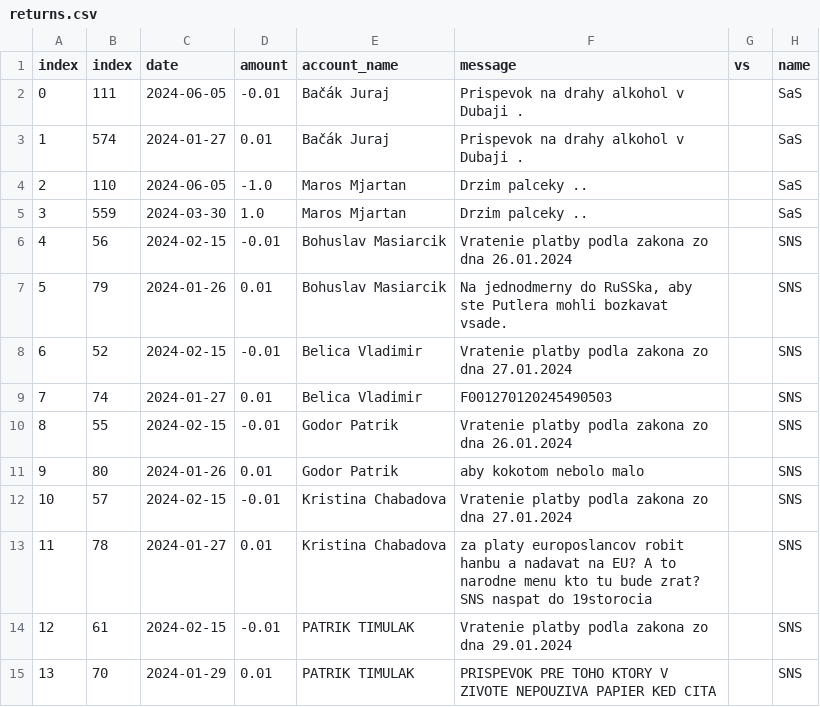
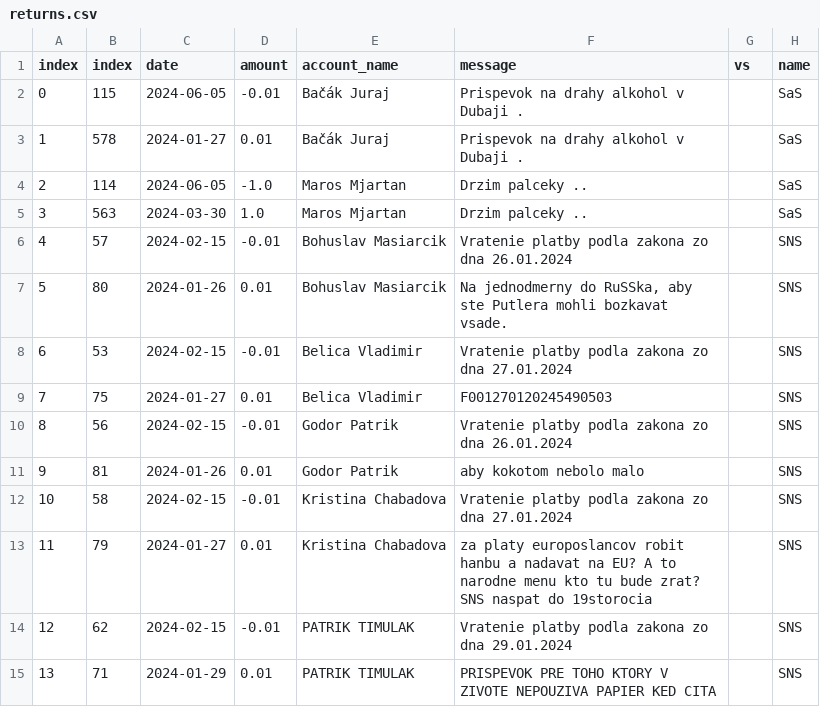
Before and after one commit to matusv/eu-elections-slovakia-2024, a CSV file: returns.csv, drawn as a sheet; only a part is shown; the diff covers the shown part only; the diff names each change by its address in the sheet, - before the commit and + after, or states it on an @@ line.

```diff
--- a/returns.csv
+++ b/returns.csv
-B2 (index): 111
+B2 (index): 115
-B3 (index): 574
+B3 (index): 578
-B4 (index): 110
+B4 (index): 114
-B5 (index): 559
+B5 (index): 563
-B6 (index): 56
+B6 (index): 57
-B7 (index): 79
+B7 (index): 80
-B8 (index): 52
+B8 (index): 53
-B9 (index): 74
+B9 (index): 75
-B10 (index): 55
+B10 (index): 56
-B11 (index): 80
+B11 (index): 81
-B12 (index): 57
+B12 (index): 58
-B13 (index): 78
+B13 (index): 79
-B14 (index): 61
+B14 (index): 62
-B15 (index): 70
+B15 (index): 71
```
Also changed, not shown: 18 added rows, 28 edited cells and row numbers in column A elsewhere in this file, accounts/Demokrati 2946166297.csv, accounts/Maďarská Aliancia aefea5d295.csv, 14 other files.
